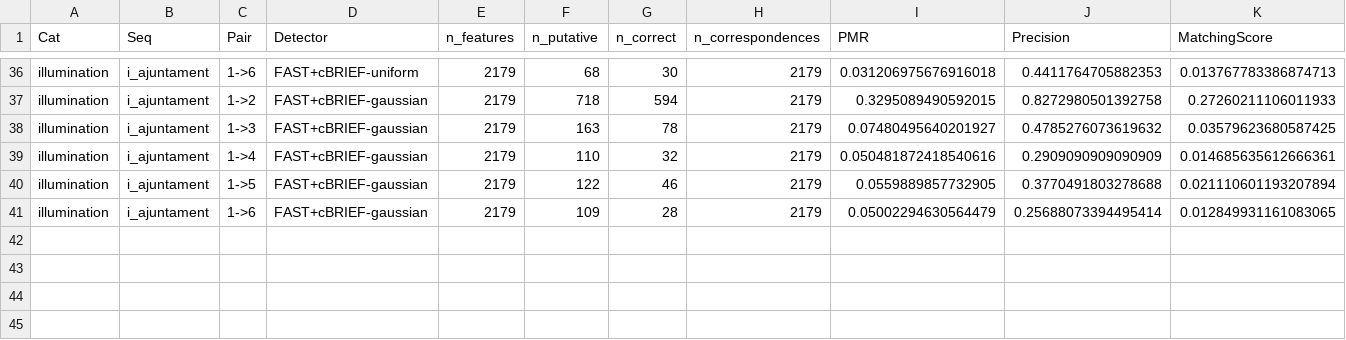
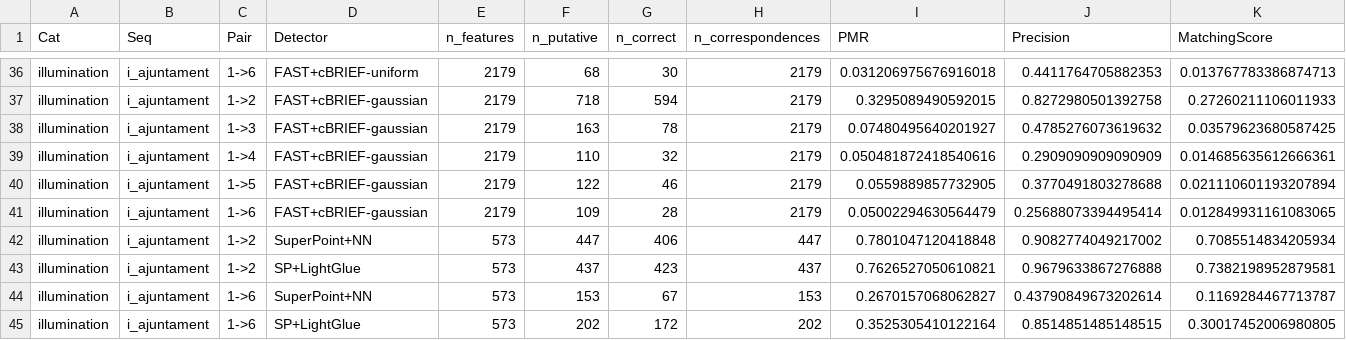
Before and after one commit to amarcheschi/assig1_cv, a CSV file: results/notebook_illum_ajuntament.csv, drawn as a sheet; only a part is shown, gaps mark what is left out; rows hold the shown columns only; the diff names each change by its address in the sheet, - before the commit and + after, or states it on an @@ line.

```diff
--- a/results/notebook_illum_ajuntament.csv
+++ b/results/notebook_illum_ajuntament.csv
+row 42: illumination | i_ajuntament | 1->2 | SuperPoint+NN | 573 | 447 | 406 | 447 | 0.7801047120418848 | 0.9082774049217002 | 0.7085514834205934
+row 43: illumination | i_ajuntament | 1->2 | SP+LightGlue | 573 | 437 | 423 | 437 | 0.7626527050610821 | 0.9679633867276888 | 0.7382198952879581
+row 44: illumination | i_ajuntament | 1->6 | SuperPoint+NN | 573 | 153 | 67 | 153 | 0.2670157068062827 | 0.43790849673202614 | 0.1169284467713787
+row 45: illumination | i_ajuntament | 1->6 | SP+LightGlue | 573 | 202 | 172 | 202 | 0.3525305410122164 | 0.8514851485148515 | 0.30017452006980805
```
Also changed, not shown: results/notebook_descriptor_info.csv, results/notebook_homography.csv, 12 other files.
